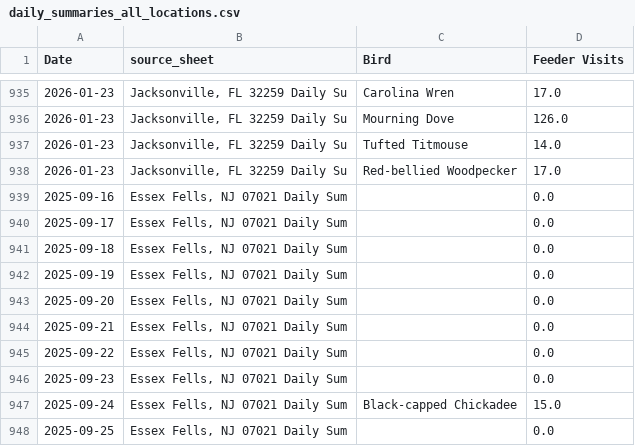
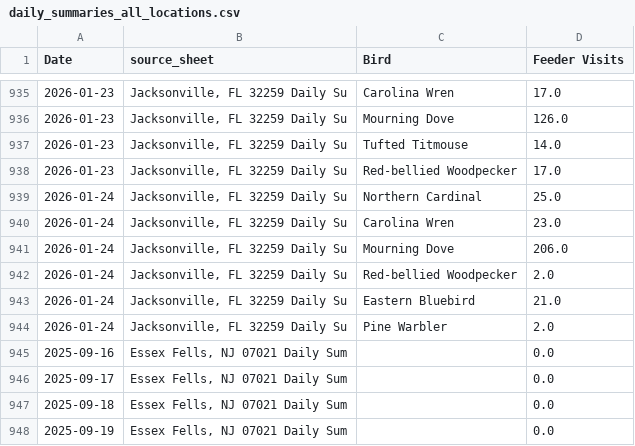
Before and after one commit to david-j-cox/backyard-ecology, a CSV file: data/daily_summaries_all_locations.csv, drawn as a sheet; only a part is shown, gaps mark what is left out; the shorter side is filled out with more unchanged rows; the diff names each change by its address in the sheet, - before the commit and + after, or states it on an @@ line.

```diff
--- a/data/daily_summaries_all_locations.csv
+++ b/data/daily_summaries_all_locations.csv
+row 939: 2026-01-24 | Jacksonville, FL 32259 Daily Su | Northern Cardinal | 25.0
+row 940: 2026-01-24 | Jacksonville, FL 32259 Daily Su | Carolina Wren | 23.0
+row 941: 2026-01-24 | Jacksonville, FL 32259 Daily Su | Mourning Dove | 206.0
+row 942: 2026-01-24 | Jacksonville, FL 32259 Daily Su | Red-bellied Woodpecker | 2.0
+row 943: 2026-01-24 | Jacksonville, FL 32259 Daily Su | Eastern Bluebird | 21.0
+row 944: 2026-01-24 | Jacksonville, FL 32259 Daily Su | Pine Warbler | 2.0
```
Also changed, not shown: data/sunrise_sunset.csv, 26 other files.
